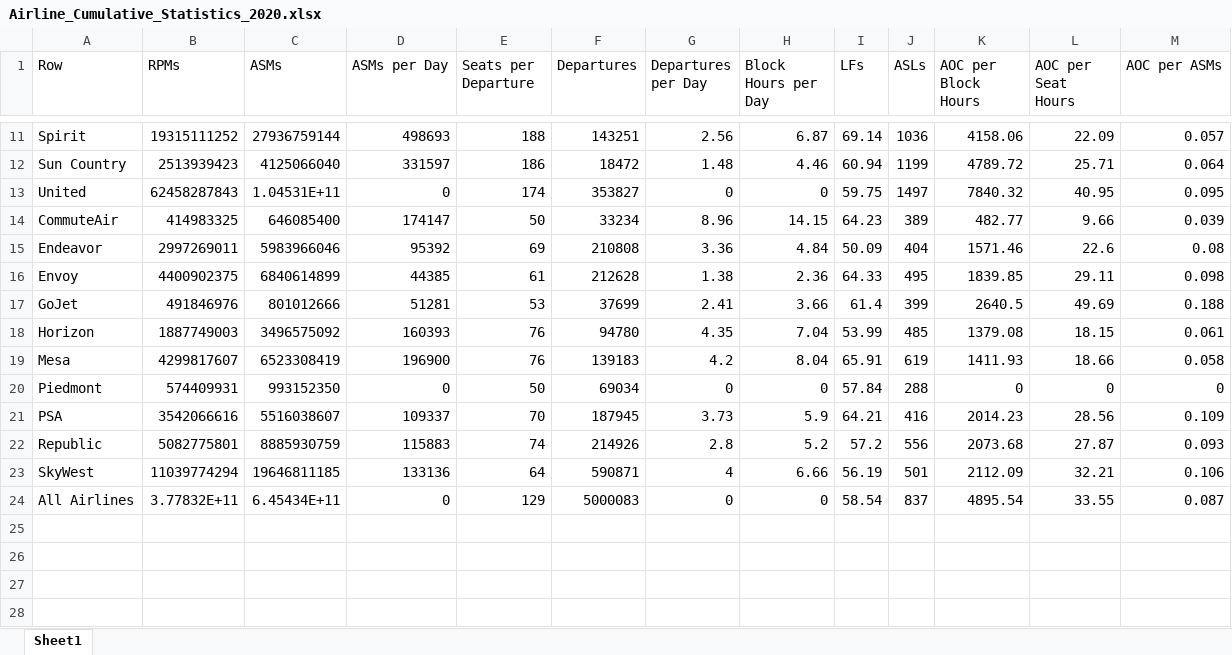
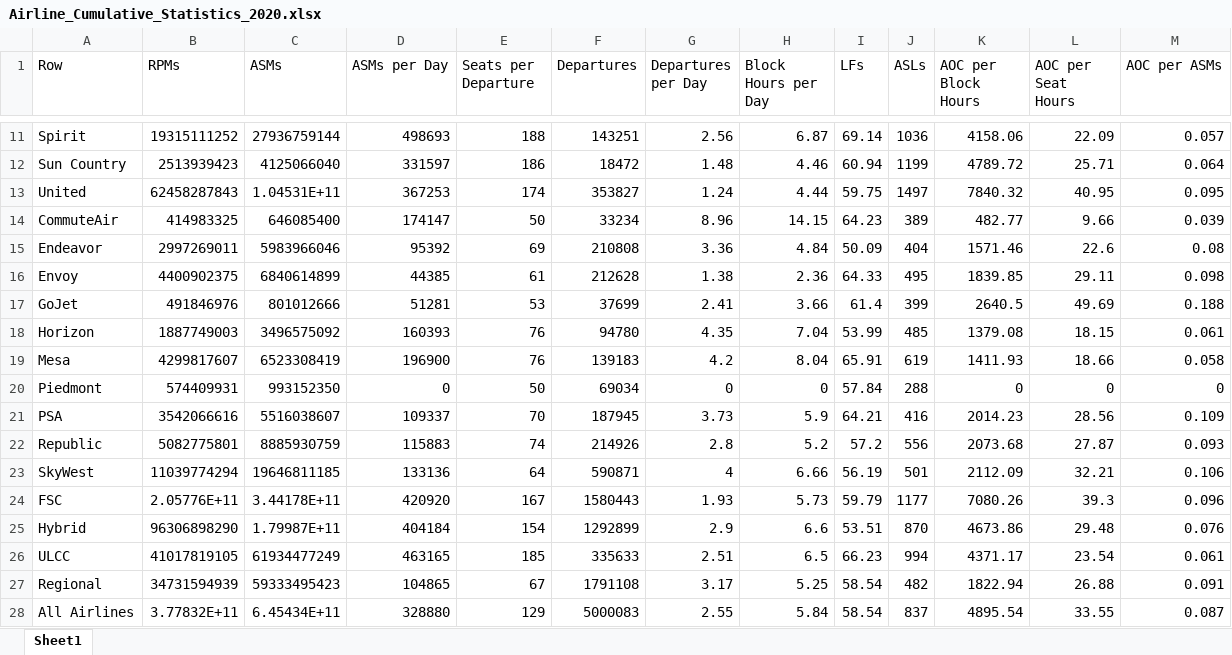
Before and after one commit to andyeske/Airline-Data-Analysis-Tools, an Excel workbook: Output Data Tables/APAT Outputs/Aggregated Tables/2020/Airline_Cumulative_Statistics_2020.xlsx, sheet Sheet1, drawn as a sheet; only a part is shown, gaps mark what is left out; values as stored, in another font and other column widths than the file's, no borders; addresses are those after the commit; the diff names each change by its address in the sheet, - before the commit and + after, or states it on an @@ line.

```diff
--- a/Output Data Tables/APAT Outputs/Aggregated Tables/2020/Airline_Cumulative_Statistics_2020.xlsx (sheet Sheet1)
+++ b/Output Data Tables/APAT Outputs/Aggregated Tables/2020/Airline_Cumulative_Statistics_2020.xlsx (sheet Sheet1)
-D13 (ASMs per Day): 0
+D13 (ASMs per Day): 367253
-G13 (Departures per Day): 0
+G13 (Departures per Day): 1.24
-H13 (Block Hours per Day): 0
+H13 (Block Hours per Day): 4.44
+row 24: FSC | 2.05776E+11 | 3.44178E+11 | 420920 | 167 | 1580443 | 1.93 | 5.73 | 59.79 | 1177 | 7080.26 | 39.3 | 0.096
+row 25: Hybrid | 96306898290 | 1.79987E+11 | 404184 | 154 | 1292899 | 2.9 | 6.6 | 53.51 | 870 | 4673.86 | 29.48 | 0.076
+row 26: ULCC | 41017819105 | 61934477249 | 463165 | 185 | 335633 | 2.51 | 6.5 | 66.23 | 994 | 4371.17 | 23.54 | 0.061
+row 27: Regional | 34731594939 | 59333495423 | 104865 | 67 | 1791108 | 3.17 | 5.25 | 58.54 | 482 | 1822.94 | 26.88 | 0.091
-D28 (ASMs per Day): 0
+D28 (ASMs per Day): 328880
-G28 (Departures per Day): 0
+G28 (Departures per Day): 2.55
-H28 (Block Hours per Day): 0
+H28 (Block Hours per Day): 5.84
```
Also changed, not shown: Output Data Tables/APAT Outputs/Aggregated Tables/2020/Aircraft_Cumulative_Statistics_2020.xlsx.
